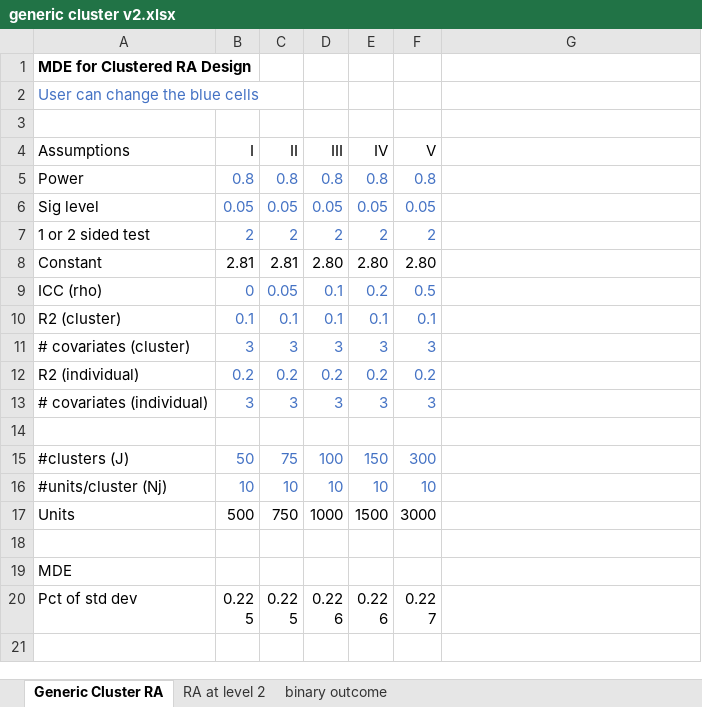
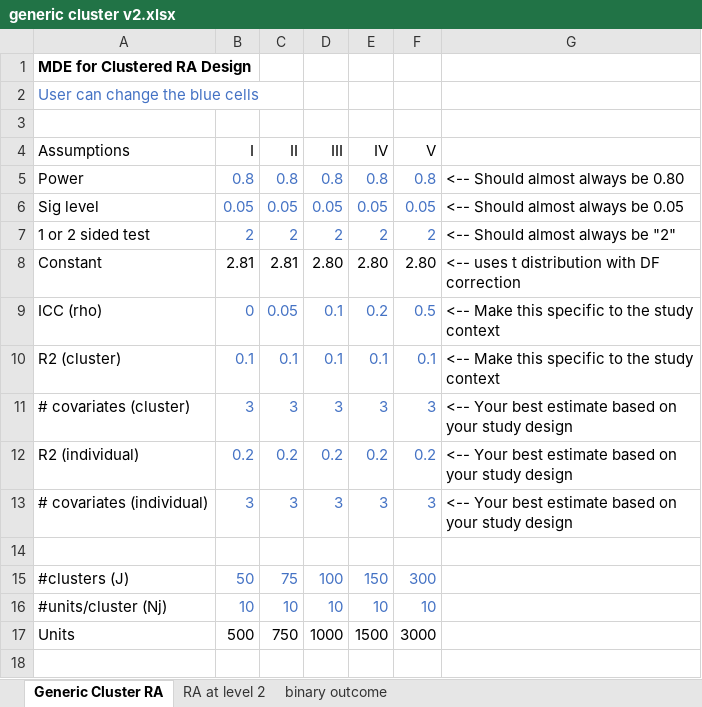
Before and after one commit to sglazerman/LACRADS, an Excel workbook: generic cluster v2.xlsx, sheet Generic Cluster RA, drawn as a sheet; only a part is shown; the shorter side is filled out with more unchanged rows; values as stored, in another font and other column widths than the file's, no borders; the diff names each change by its address in the sheet, - before the commit and + after, or states it on an @@ line.

Commit message:
Documented some rows to explain parameters

```diff
--- a/generic cluster v2.xlsx (sheet Generic Cluster RA)
+++ b/generic cluster v2.xlsx (sheet Generic Cluster RA)
-G5: (empty)
+G5: <-- Should almost always be 0.80
-G6: (empty)
+G6: <-- Should almost always be 0.05
-G7: (empty)
+G7: <-- Should almost always be "2"
-G8: (empty)
+G8: <-- uses t distribution with DF correction
-G9:G10: (empty)
+G9:G10: <-- Make this specific to the study context
-G11:G13: (empty)
+G11:G13: <-- Your best estimate based on your study design
```
